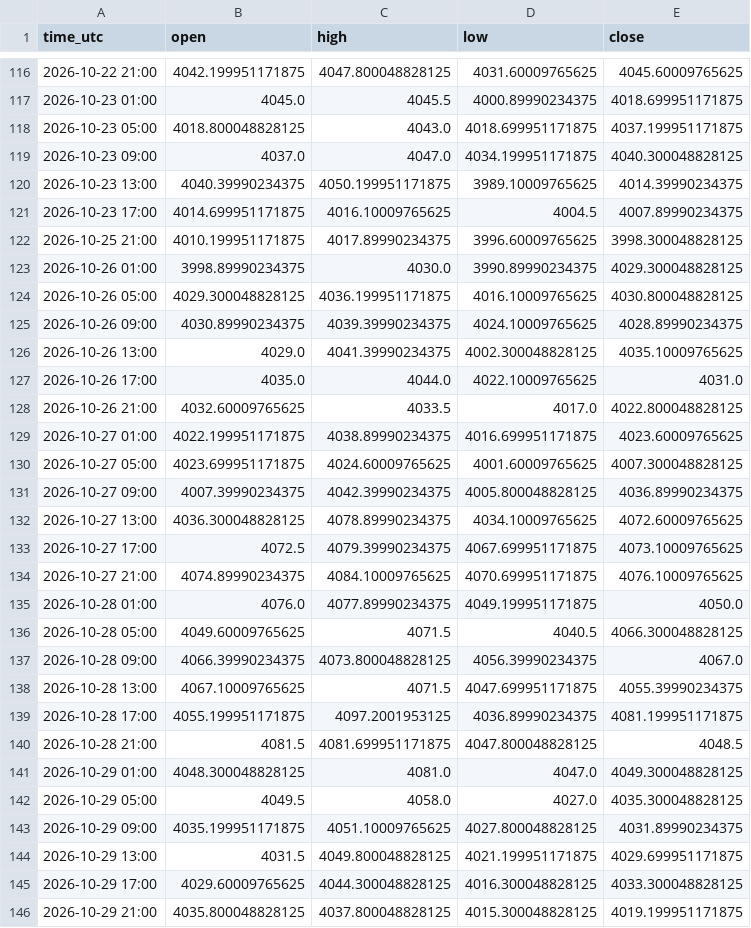
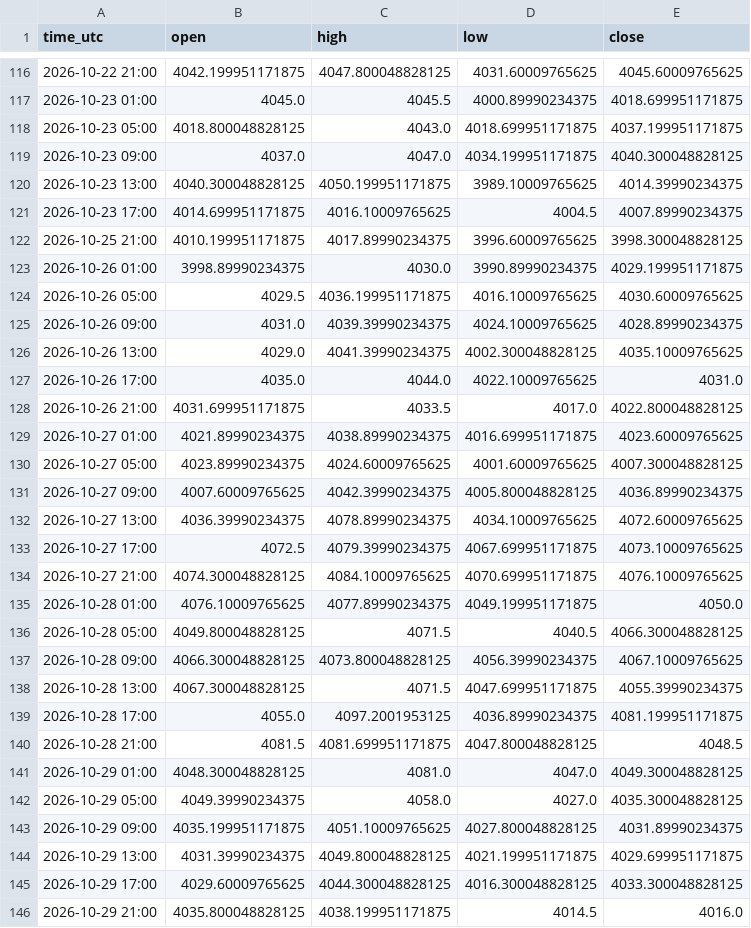
Before and after one commit to jarbays00001/fx-data, a CSV file: data/XAUUSD_H4.csv, drawn as a sheet; only a part is shown, gaps mark what is left out; the diff covers the shown part only.

```diff
--- a/data/XAUUSD_H4.csv
+++ b/data/XAUUSD_H4.csv
@@ -119,28 +119,28 @@ time_utc,open,high,low,close
 2026-10-23 09:00,4037.0,4047.0,4034.199951171875,4040.300048828125
-2026-10-23 13:00,4040.39990234375,4050.199951171875,3989.10009765625,4014.39990234375
+2026-10-23 13:00,4040.300048828125,4050.199951171875,3989.10009765625,4014.39990234375
 2026-10-23 17:00,4014.699951171875,4016.10009765625,4004.5,4007.89990234375
 2026-10-25 21:00,4010.199951171875,4017.89990234375,3996.60009765625,3998.300048828125
-2026-10-26 01:00,3998.89990234375,4030.0,3990.89990234375,4029.300048828125
-2026-10-26 05:00,4029.300048828125,4036.199951171875,4016.10009765625,4030.800048828125
-2026-10-26 09:00,4030.89990234375,4039.39990234375,4024.10009765625,4028.89990234375
+2026-10-26 01:00,3998.89990234375,4030.0,3990.89990234375,4029.199951171875
+2026-10-26 05:00,4029.5,4036.199951171875,4016.10009765625,4030.60009765625
+2026-10-26 09:00,4031.0,4039.39990234375,4024.10009765625,4028.89990234375
 2026-10-26 13:00,4029.0,4041.39990234375,4002.300048828125,4035.10009765625
 2026-10-26 17:00,4035.0,4044.0,4022.10009765625,4031.0
-2026-10-26 21:00,4032.60009765625,4033.5,4017.0,4022.800048828125
-2026-10-27 01:00,4022.199951171875,4038.89990234375,4016.699951171875,4023.60009765625
-2026-10-27 05:00,4023.699951171875,4024.60009765625,4001.60009765625,4007.300048828125
-2026-10-27 09:00,4007.39990234375,4042.39990234375,4005.800048828125,4036.89990234375
-2026-10-27 13:00,4036.300048828125,4078.89990234375,4034.10009765625,4072.60009765625
+2026-10-26 21:00,4031.699951171875,4033.5,4017.0,4022.800048828125
+2026-10-27 01:00,4021.89990234375,4038.89990234375,4016.699951171875,4023.60009765625
+2026-10-27 05:00,4023.89990234375,4024.60009765625,4001.60009765625,4007.300048828125
+2026-10-27 09:00,4007.60009765625,4042.39990234375,4005.800048828125,4036.89990234375
+2026-10-27 13:00,4036.39990234375,4078.89990234375,4034.10009765625,4072.60009765625
 2026-10-27 17:00,4072.5,4079.39990234375,4067.699951171875,4073.10009765625
-2026-10-27 21:00,4074.89990234375,4084.10009765625,4070.699951171875,4076.10009765625
-2026-10-28 01:00,4076.0,4077.89990234375,4049.199951171875,4050.0
-2026-10-28 05:00,4049.60009765625,4071.5,4040.5,4066.300048828125
-2026-10-28 09:00,4066.39990234375,4073.800048828125,4056.39990234375,4067.0
-2026-10-28 13:00,4067.10009765625,4071.5,4047.699951171875,4055.39990234375
-2026-10-28 17:00,4055.199951171875,4097.2001953125,4036.89990234375,4081.199951171875
+2026-10-27 21:00,4074.300048828125,4084.10009765625,4070.699951171875,4076.10009765625
+2026-10-28 01:00,4076.10009765625,4077.89990234375,4049.199951171875,4050.0
+2026-10-28 05:00,4049.800048828125,4071.5,4040.5,4066.300048828125
+2026-10-28 09:00,4066.300048828125,4073.800048828125,4056.39990234375,4067.10009765625
+2026-10-28 13:00,4067.300048828125,4071.5,4047.699951171875,4055.39990234375
+2026-10-28 17:00,4055.0,4097.2001953125,4036.89990234375,4081.199951171875
 2026-10-28 21:00,4081.5,4081.699951171875,4047.800048828125,4048.5
 2026-10-29 01:00,4048.300048828125,4081.0,4047.0,4049.300048828125
-2026-10-29 05:00,4049.5,4058.0,4027.0,4035.300048828125
+2026-10-29 05:00,4049.39990234375,4058.0,4027.0,4035.300048828125
 2026-10-29 09:00,4035.199951171875,4051.10009765625,4027.800048828125,4031.89990234375
-2026-10-29 13:00,4031.5,4049.800048828125,4021.199951171875,4029.699951171875
+2026-10-29 13:00,4031.39990234375,4049.800048828125,4021.199951171875,4029.699951171875
 2026-10-29 17:00,4029.60009765625,4044.300048828125,4016.300048828125,4033.300048828125
-2026-10-29 21:00,4035.800048828125,4037.800048828125,4015.300048828125,4019.199951171875
+2026-10-29 21:00,4035.800048828125,4038.199951171875,4014.5,4016.0
```
Also changed, not shown: 133 edited cells elsewhere in this file, data/CADJPY_H1.csv, data/EURJPY_H1.csv, 56 other files.
